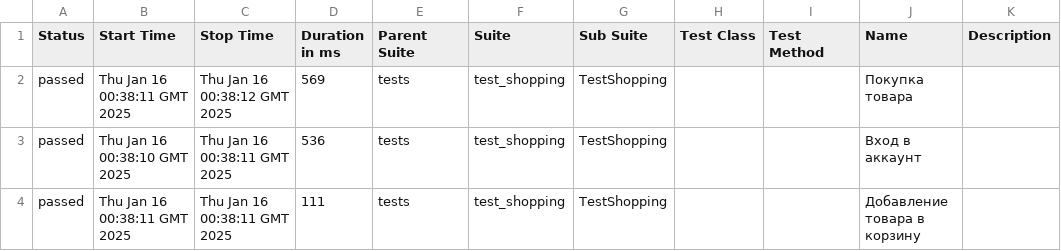
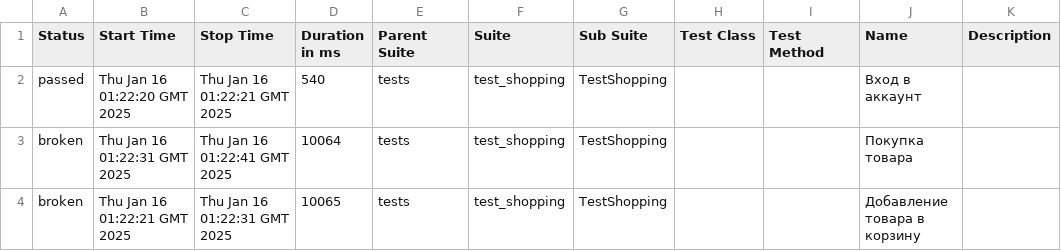
Before and after one commit to Prolngit/e2e_test_shop, a CSV file: data/suites.csv, drawn as a sheet.

Commit message:
Deploying to gh-pages from @ Prolngit/e2e_test_shop@2acce4fd7013a761c9488973c705453e17463448 🚀

```diff
--- a/data/suites.csv
+++ b/data/suites.csv
@@ -1,4 +1,4 @@
 "Status","Start Time","Stop Time","Duration in ms","Parent Suite","Suite","Sub Suite","Test Class","Test Method","Name","Description"
-"passed","Thu Jan 16 00:38:11 GMT 2025","Thu Jan 16 00:38:12 GMT 2025","569","tests","test_shopping","TestShopping","","","Покупка товара",""
-"passed","Thu Jan 16 00:38:10 GMT 2025","Thu Jan 16 00:38:11 GMT 2025","536","tests","test_shopping","TestShopping","","","Вход в аккаунт",""
-"passed","Thu Jan 16 00:38:11 GMT 2025","Thu Jan 16 00:38:11 GMT 2025","111","tests","test_shopping","TestShopping","","","Добавление товара в корзину",""
+"passed","Thu Jan 16 01:22:20 GMT 2025","Thu Jan 16 01:22:21 GMT 2025","540","tests","test_shopping","TestShopping","","","Вход в аккаунт",""
+"broken","Thu Jan 16 01:22:31 GMT 2025","Thu Jan 16 01:22:41 GMT 2025","10064","tests","test_shopping","TestShopping","","","Покупка товара",""
+"broken","Thu Jan 16 01:22:21 GMT 2025","Thu Jan 16 01:22:31 GMT 2025","10065","tests","test_shopping","TestShopping","","","Добавление товара в корзину",""
```
Also changed, not shown: 29 other files.
